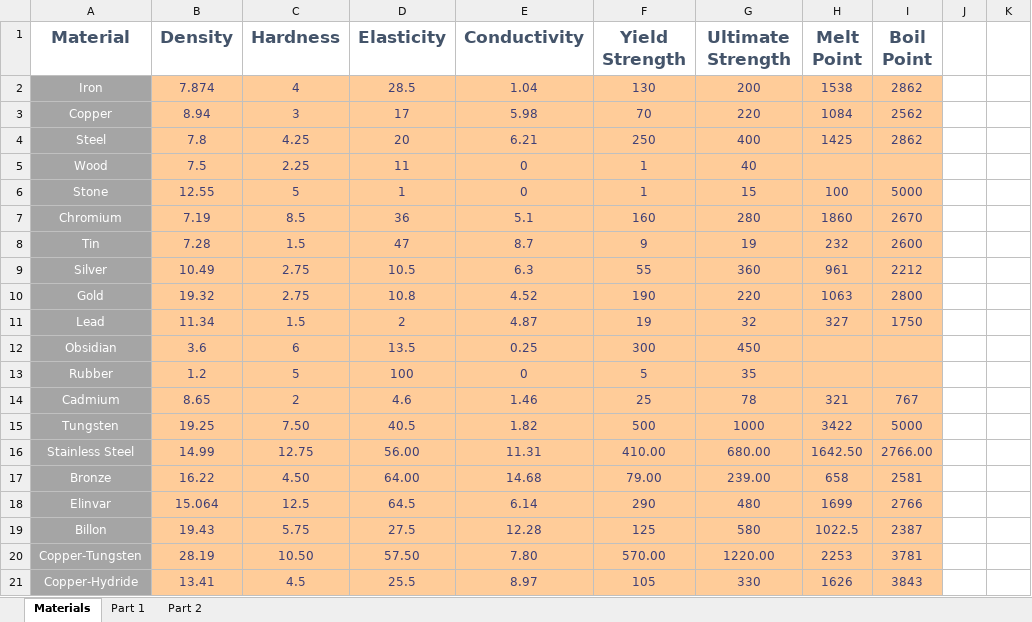
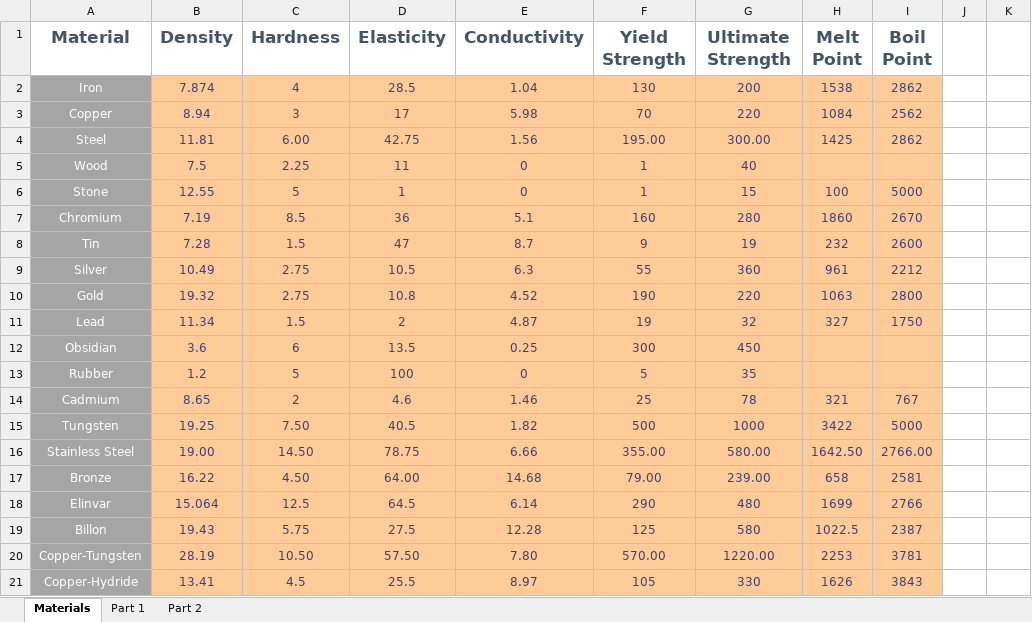
Before and after one commit to Dysoch/DyWorld, an Excel workbook: Info/balancing/metal system.xlsx, sheet Materials, drawn as a sheet; only a part is shown; values as stored, in another font and other column widths than the file's, no borders; the diff names each change by its address in the sheet, - before the commit and + after, or states it on an @@ line.

```diff
--- a/Info/balancing/metal system.xlsx (sheet Materials)
+++ b/Info/balancing/metal system.xlsx (sheet Materials)
-B4 (Density): 7.8
+B4 (Density): 11.81
-C4 (Hardness): 4.25
+C4 (Hardness): 6.00
-D4 (Elasticity): 20
+D4 (Elasticity): 42.75
-E4 (Conductivity): 6.21
+E4 (Conductivity): 1.56
-F4 (Yield Strength): 250
+F4 (Yield Strength): 195.00
-G4 (Ultimate Strength): 400
+G4 (Ultimate Strength): 300.00
-B16 (Density): 14.99
+B16 (Density): 19.00
-C16 (Hardness): 12.75
+C16 (Hardness): 14.50
-D16 (Elasticity): 56.00
+D16 (Elasticity): 78.75
-E16 (Conductivity): 11.31
+E16 (Conductivity): 6.66
-F16 (Yield Strength): 410.00
+F16 (Yield Strength): 355.00
-G16 (Ultimate Strength): 680.00
+G16 (Ultimate Strength): 580.00
```
Also changed, not shown: sheet Part 1, sheet Part 2, 2 other files.
